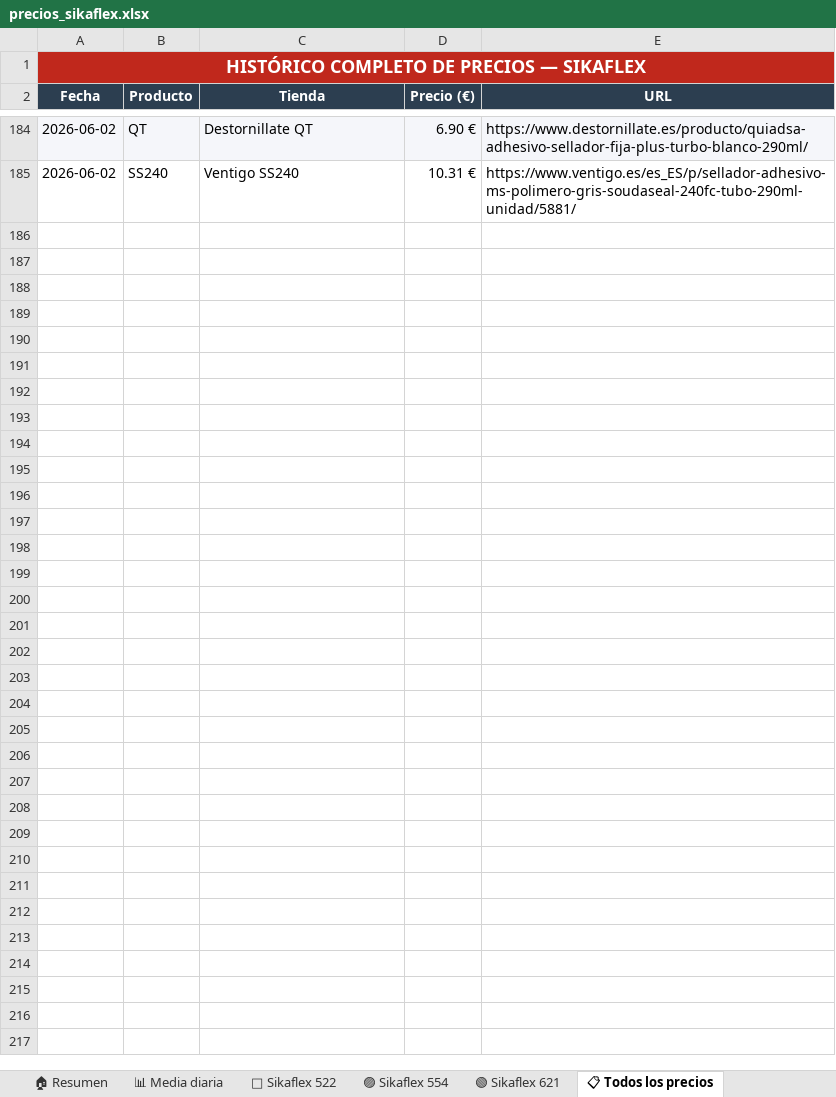
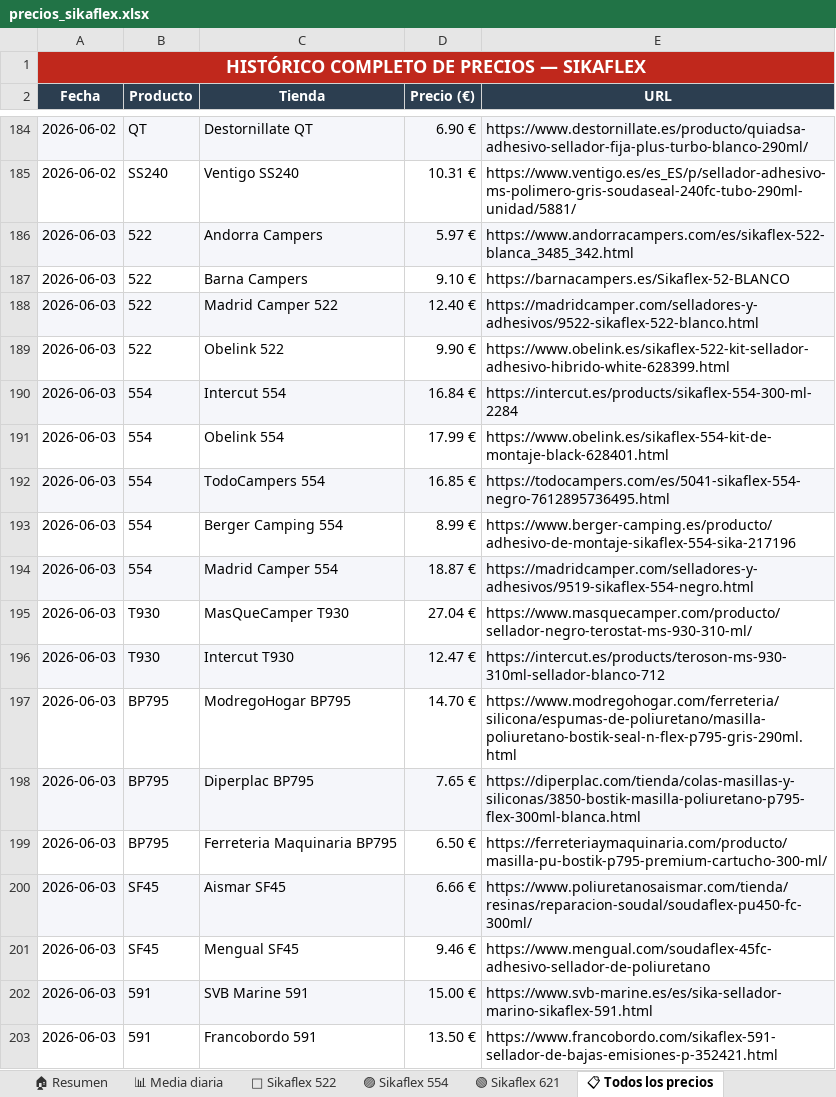
Before and after one commit to larri317/sikaflex-monitor, an Excel workbook: precios_sikaflex.xlsx, sheet 📋 Todos los precios, drawn as a sheet; only a part is shown, gaps mark what is left out; values as stored, in another font and other column widths than the file's, no borders; the diff covers the shown part only; the diff names each change by its address in the sheet, - before the commit and + after, or states it on an @@ line.

```diff
--- a/precios_sikaflex.xlsx (sheet 📋 Todos los precios)
+++ b/precios_sikaflex.xlsx (sheet 📋 Todos los precios)
+row 186: 2026-06-03 | 522 | Andorra Campers | 5.97 € | https://www.andorracampers.com/es/sikaflex-522-blanca_3485_342.html
+row 187: 2026-06-03 | 522 | Barna Campers | 9.10 € | https://barnacampers.es/Sikaflex-52-BLANCO
+row 188: 2026-06-03 | 522 | Madrid Camper 522 | 12.40 € | https://madridcamper.com/selladores-y-adhesivos/9522-sikaflex-522-blanco.html
+row 189: 2026-06-03 | 522 | Obelink 522 | 9.90 € | https://www.obelink.es/sikaflex-522-kit-sellador-adhesivo-hibrido-white-628399.html
+row 190: 2026-06-03 | 554 | Intercut 554 | 16.84 € | https://intercut.es/products/sikaflex-554-300-ml-2284
+row 191: 2026-06-03 | 554 | Obelink 554 | 17.99 € | https://www.obelink.es/sikaflex-554-kit-de-montaje-black-628401.html
+row 192: 2026-06-03 | 554 | TodoCampers 554 | 16.85 € | https://todocampers.com/es/5041-sikaflex-554-negro-7612895736495.html
+row 193: 2026-06-03 | 554 | Berger Camping 554 | 8.99 € | https://www.berger-camping.es/producto/adhesivo-de-montaje-sikaflex-554-sika-217196
+row 194: 2026-06-03 | 554 | Madrid Camper 554 | 18.87 € | https://madridcamper.com/selladores-y-adhesivos/9519-sikaflex-554-negro.html
+row 195: 2026-06-03 | T930 | MasQueCamper T930 | 27.04 € | https://www.masquecamper.com/producto/sellador-negro-terostat-ms-930-310-ml/
+row 196: 2026-06-03 | T930 | Intercut T930 | 12.47 € | https://intercut.es/products/teroson-ms-930-310ml-sellador-blanco-712
+row 197: 2026-06-03 | BP795 | ModregoHogar BP795 | 14.70 € | https://www.modregohogar.com/ferreteria/silicona/espumas-de-poliuretano/masilla-poliuretano-bostik-seal-n-flex-p795-gris-290ml.html
+row 198: 2026-06-03 | BP795 | Diperplac BP795 | 7.65 € | https://diperplac.com/tienda/colas-masillas-y-siliconas/3850-bostik-masilla-poliuretano-p795-flex-300ml-blanca.html
+row 199: 2026-06-03 | BP795 | Ferreteria Maquinaria BP795 | 6.50 € | https://ferreteriaymaquinaria.com/producto/masilla-pu-bostik-p795-premium-cartucho-300-ml/
+row 200: 2026-06-03 | SF45 | Aismar SF45 | 6.66 € | https://www.poliuretanosaismar.com/tienda/resinas/reparacion-soudal/soudaflex-pu450-fc-300ml/
+row 201: 2026-06-03 | SF45 | Mengual SF45 | 9.46 € | https://www.mengual.com/soudaflex-45fc-adhesivo-sellador-de-poliuretano
+row 202: 2026-06-03 | 591 | SVB Marine 591 | 15.00 € | https://www.svb-marine.es/es/sika-sellador-marino-sikaflex-591.html
+row 203: 2026-06-03 | 591 | Francobordo 591 | 13.50 € | https://www.francobordo.com/sikaflex-591-sellador-de-bajas-emisiones-p-352421.html
```
Also changed, not shown: 13 added rows elsewhere in this sheet, sheet 🏠 Resumen, sheet 🟢 Sikaflex 621, sheet 📊 Media diaria, sheet 🔵 Sikaflex 522, sheet 🟣 Sikaflex 554, charts or pictures, 1 other file.
